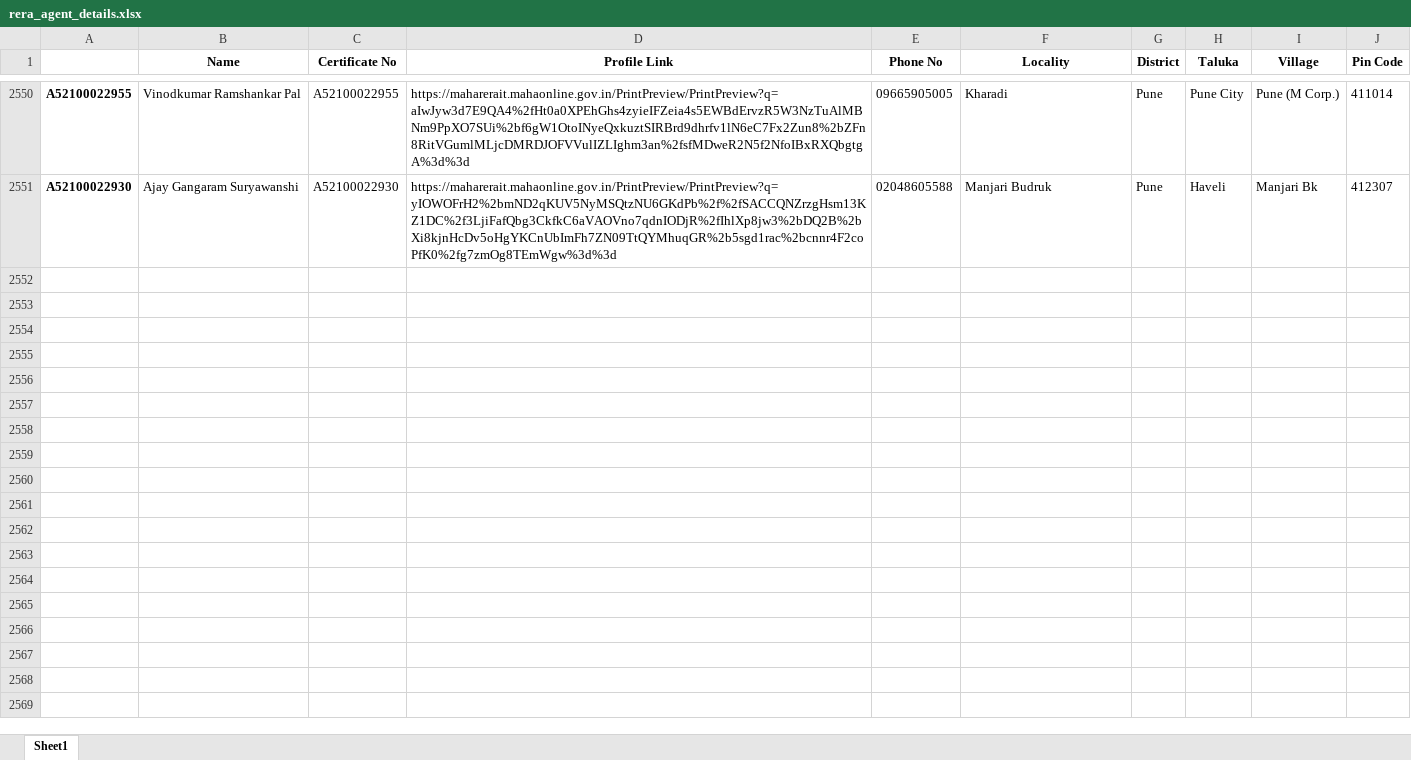
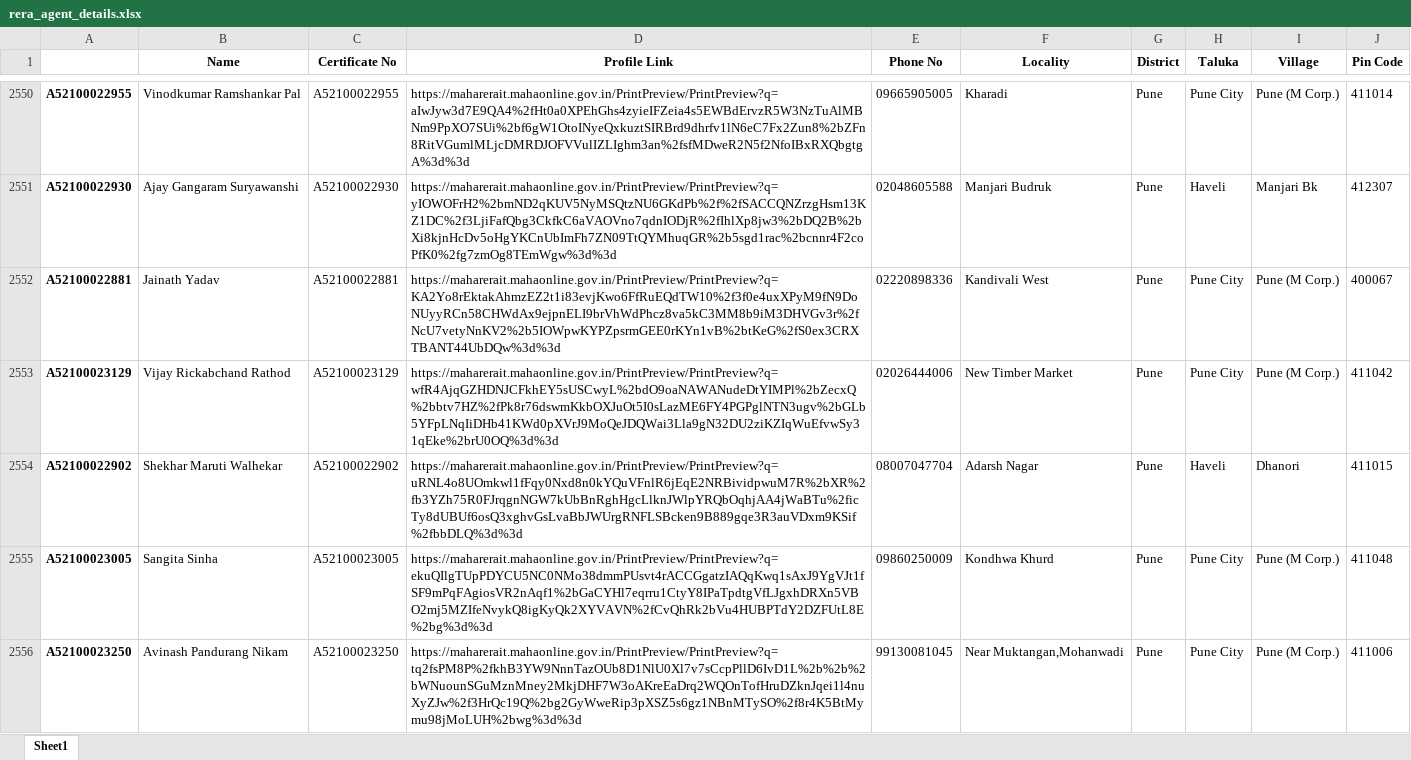
Before and after one commit to surajsnanavare/rera-scrap-agent-details, an Excel workbook: rera_agent_details.xlsx, sheet Sheet1, drawn as a sheet; only a part is shown, gaps mark what is left out; values as stored, in another font and other column widths than the file's, no borders; the diff covers the shown part only; the diff names each change by its address in the sheet, - before the commit and + after, or states it on an @@ line.

```diff
--- a/rera_agent_details.xlsx (sheet Sheet1)
+++ b/rera_agent_details.xlsx (sheet Sheet1)
+row 2552: A52100022881 | Jainath Yadav | A52100022881 | https://maharerait.mahaonline.gov.in/PrintPreview/PrintPreview?q=KA2Yo8rEktakAhmzEZ2t1i83evjKwo6FfRuEQdTW10%2f3f0e4uxXPyM9fN9DoNUyyRCn58CHWdAx9ejpnELI9brVhWdPhcz8va5kC3MM8b9iM3DHVGv3r%2fNcU7vetyNnKV2%2b5IOWpwKYPZpsrmGEE0rKYn1vB%2btKeG%2fS0ex3CRXTBANT44UbDQw%3d%3d | 02220898336 | Kandivali West | Pune | Pune City | Pune (M Corp.) | 400067
+row 2553: A52100023129 | Vijay Rickabchand Rathod | A52100023129 | https://maharerait.mahaonline.gov.in/PrintPreview/PrintPreview?q=wfR4AjqGZHDNJCFkhEY5sUSCwyL%2bdO9oaNAWANudeDtYIMPl%2bZecxQ%2bbtv7HZ%2fPk8r76dswmKkbOXJuOt5I0sLazME6FY4PGPglNTN3ugv%2bGLb5YFpLNqIiDHb41KWd0pXVrJ9MoQeJDQWai3Lla9gN32DU2ziKZIqWuEfvwSy31qEke%2brU0OQ%3d%3d | 02026444006 | New Timber Market | Pune | Pune City | Pune (M Corp.) | 411042
+row 2554: A52100022902 | Shekhar Maruti Walhekar | A52100022902 | https://maharerait.mahaonline.gov.in/PrintPreview/PrintPreview?q=uRNL4o8UOmkwl1fFqy0Nxd8n0kYQuVFnlR6jEqE2NRBividpwuM7R%2bXR%2fb3YZh75R0FJrqgnNGW7kUbBnRghHgcLlknJWlpYRQbOqhjAA4jWaBTu%2ficTy8dUBUf6osQ3xghvGsLvaBbJWUrgRNFLSBcken9B889gqe3R3auVDxm9KSif%2fbbDLQ%3d%3d | 08007047704 | Adarsh Nagar | Pune | Haveli | Dhanori | 411015
+row 2555: A52100023005 | Sangita Sinha | A52100023005 | https://maharerait.mahaonline.gov.in/PrintPreview/PrintPreview?q=ekuQIlgTUpPDYCU5NC0NMo38dmmPUsvt4rACCGgatzIAQqKwq1sAxJ9YgVJt1fSF9mPqFAgiosVR2nAqf1%2bGaCYHl7eqrru1CtyY8IPaTpdtgVfLJgxhDRXn5VBO2mj5MZIfeNvykQ8igKyQk2XYVAVN%2fCvQhRk2bVu4HUBPTdY2DZFUtL8E%2bg%3d%3d | 09860250009 | Kondhwa Khurd | Pune | Pune City | Pune (M Corp.) | 411048
+row 2556: A52100023250 | Avinash Pandurang Nikam | A52100023250 | https://maharerait.mahaonline.gov.in/PrintPreview/PrintPreview?q=tq2fsPM8P%2fkhB3YW9NnnTazOUb8D1NlU0Xl7v7sCcpPllD6IvD1L%2b%2b%2bWNuounSGuMznMney2MkjDHF7W3oAKreEaDrq2WQOnTofHruDZknJqei1l4nuXyZJw%2f3HrQc19Q%2bg2GyWweRip3pXSZ5s6gz1NBnMTySO%2f8r4K5BtMymu98jMoLUH%2bwg%3d%3d | 99130081045 | Near Muktangan,Mohanwadi | Pune | Pune City | Pune (M Corp.) | 411006
```
Also changed, not shown: 45 added rows elsewhere in this sheet, 2 other files.
